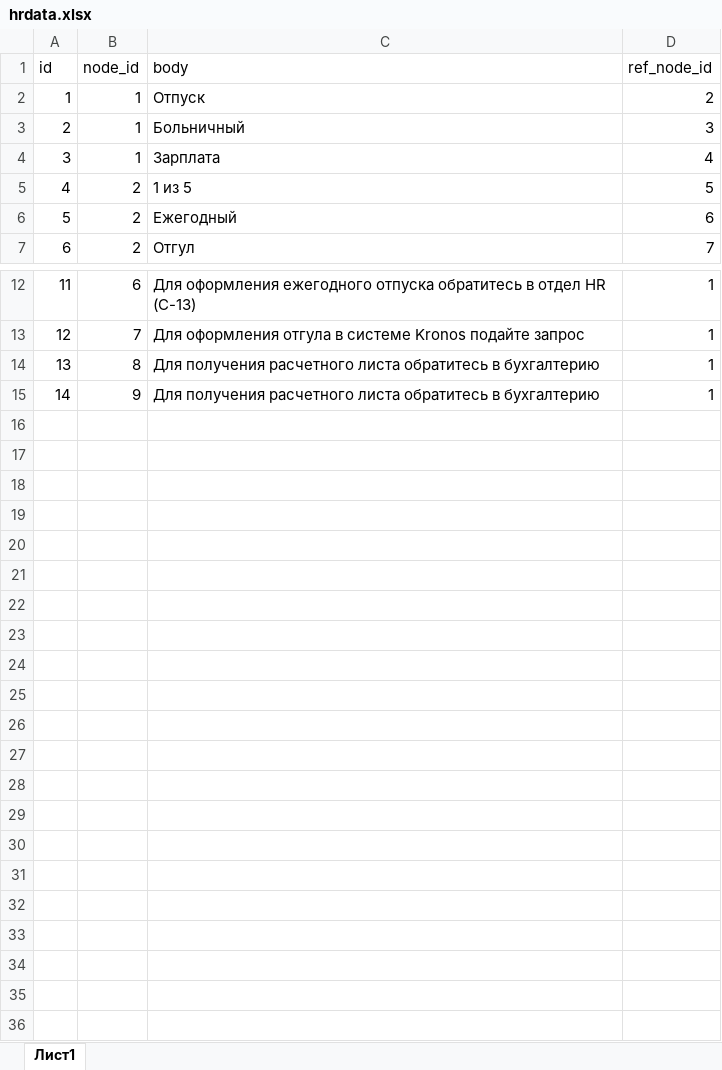
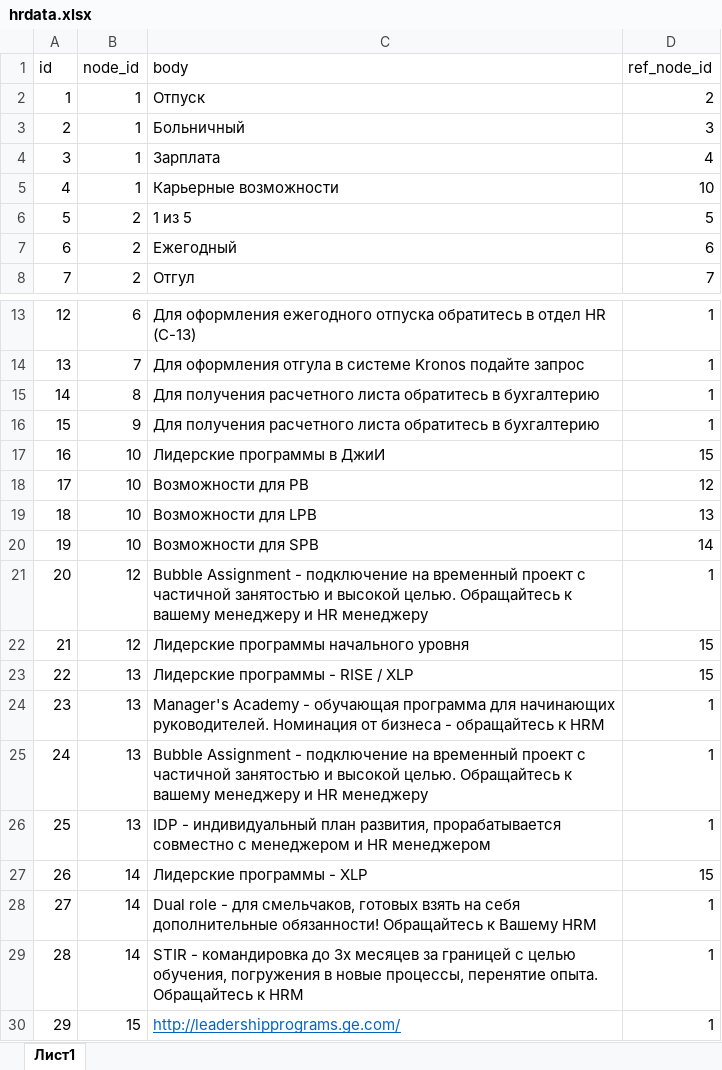
Before and after one commit to akornyukhin/GErusHRChatBot, an Excel workbook: static/hrdata.xlsx, sheet Лист1, drawn as a sheet; only a part is shown, gaps mark what is left out; values as stored, in another font and other column widths than the file's, no borders; addresses are those after the commit; the diff names each change by its address in the sheet, - before the commit and + after, or states it on an @@ line.

```diff
--- a/static/hrdata.xlsx (sheet Лист1)
+++ b/static/hrdata.xlsx (sheet Лист1)
+row 5: 4 | 1 | Карьерные возможности | 10
@@ column A (id) renumbered between rows 6 and 16 @@
+row 17: 16 | 10 | Лидерские программы в ДжиИ | 15
+row 18: 17 | 10 | Возможности для PB | 12
+row 19: 18 | 10 | Возможности для LPB | 13
+row 20: 19 | 10 | Возможности для SPB | 14
+row 21: 20 | 12 | Bubble Assignment - подключение на временный проект с частичной занятостью и высокой целью. Обращайтесь к вашему менеджеру и HR менеджеру | 1
+row 22: 21 | 12 | Лидерские программы начального уровня | 15
+row 23: 22 | 13 | Лидерские программы - RISE / XLP | 15
+row 24: 23 | 13 | Manager's Academy - обучающая программа для начинающих руководителей. Номинация от бизнеса - обращайтесь к HRM | 1
+row 25: 24 | 13 | Bubble Assignment - подключение на временный проект с частичной занятостью и высокой целью. Обращайтесь к вашему менеджеру и HR менеджеру | 1
+row 26: 25 | 13 | IDP - индивидуальный план развития, прорабатывается совместно с менеджером и HR менеджером | 1
+row 27: 26 | 14 | Лидерские программы - XLP | 15
+row 28: 27 | 14 | Dual role - для смельчаков, готовых взять на себя дополнительные обязанности! Обращайтесь к Вашему HRM | 1
+row 29: 28 | 14 | STIR - командировка до 3х месяцев за границей с целью обучения, погружения в новые процессы, перенятие опыта. Обращайтесь к HRM | 1
+row 30: 29 | 15 | http://leadershipprograms.ge.com/ | 1
```
Also changed, not shown: 2 other files.
